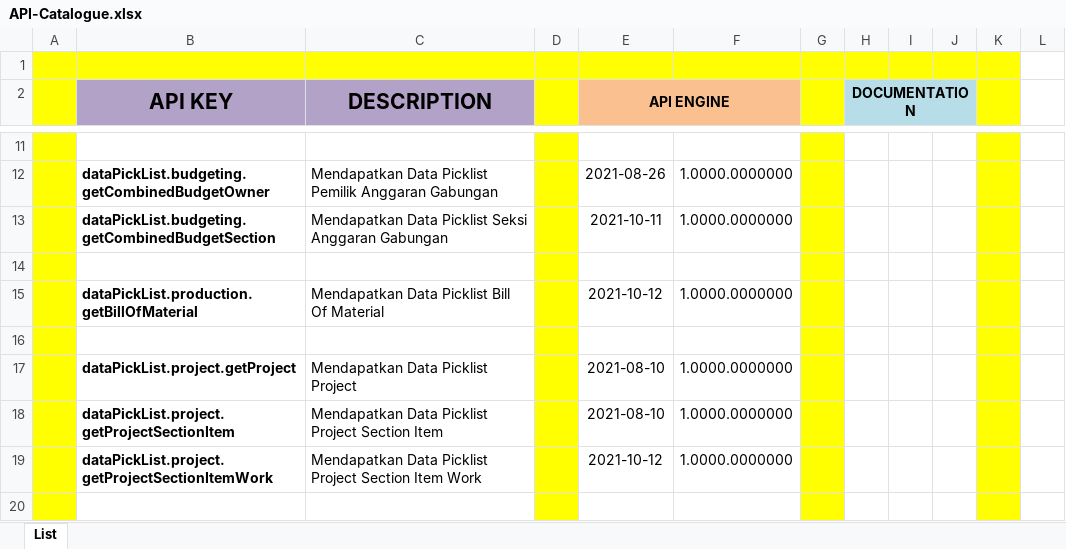
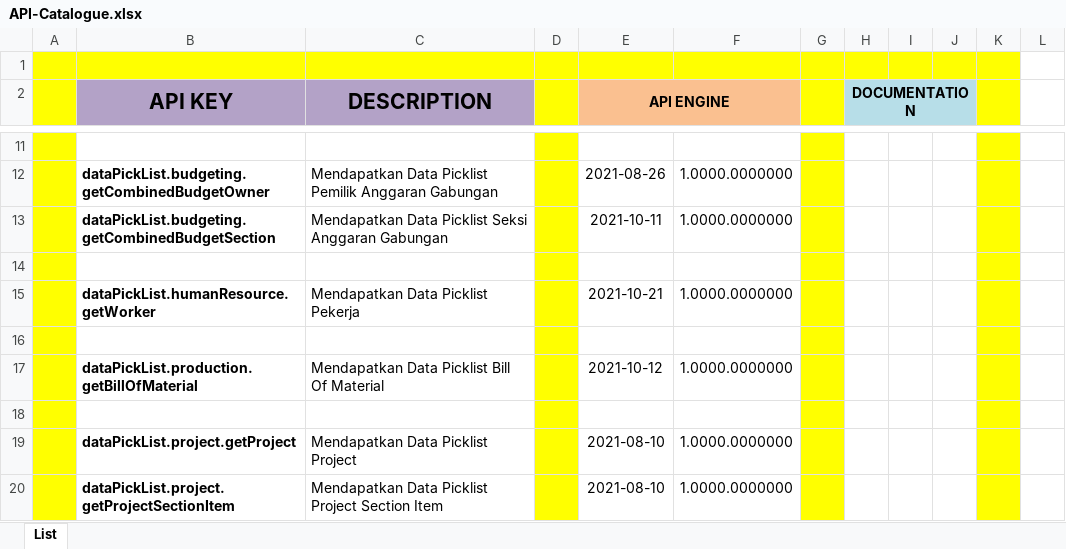
Before and after one commit to ptqdctechnologies/ERPReborn, an Excel workbook: Documentation/Documents/Blue Print/Documents - API/API-Catalogue.xlsx, sheet List, drawn as a sheet; only a part is shown, gaps mark what is left out; the shorter side is filled out with more unchanged rows; values as stored, in another font and other column widths than the file's, no borders; the diff names each change by its address in the sheet, - before the commit and + after, or states it on an @@ line.

```diff
--- a/Documentation/Documents/Blue Print/Documents - API/API-Catalogue.xlsx (sheet List)
+++ b/Documentation/Documents/Blue Print/Documents - API/API-Catalogue.xlsx (sheet List)
+row 15:  | dataPickList.humanResource.getWorker | Mendapatkan Data Picklist Pekerja |  | 2021-10-21 | 1.0000.0000000
+row 16: (empty)
```
Also changed, not shown: 59 other files.
